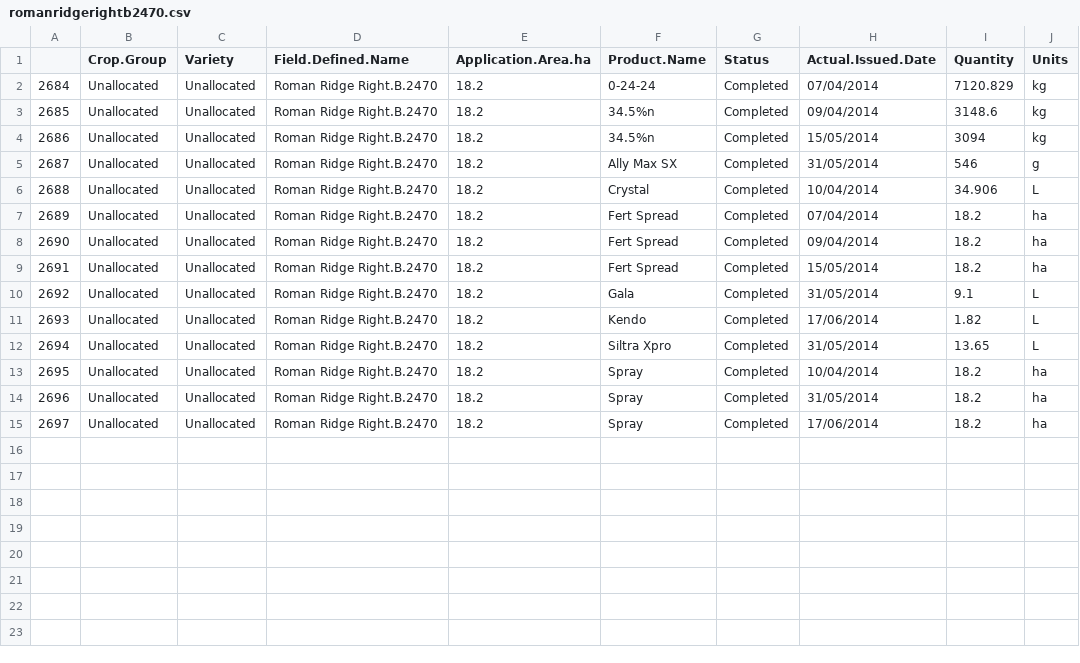
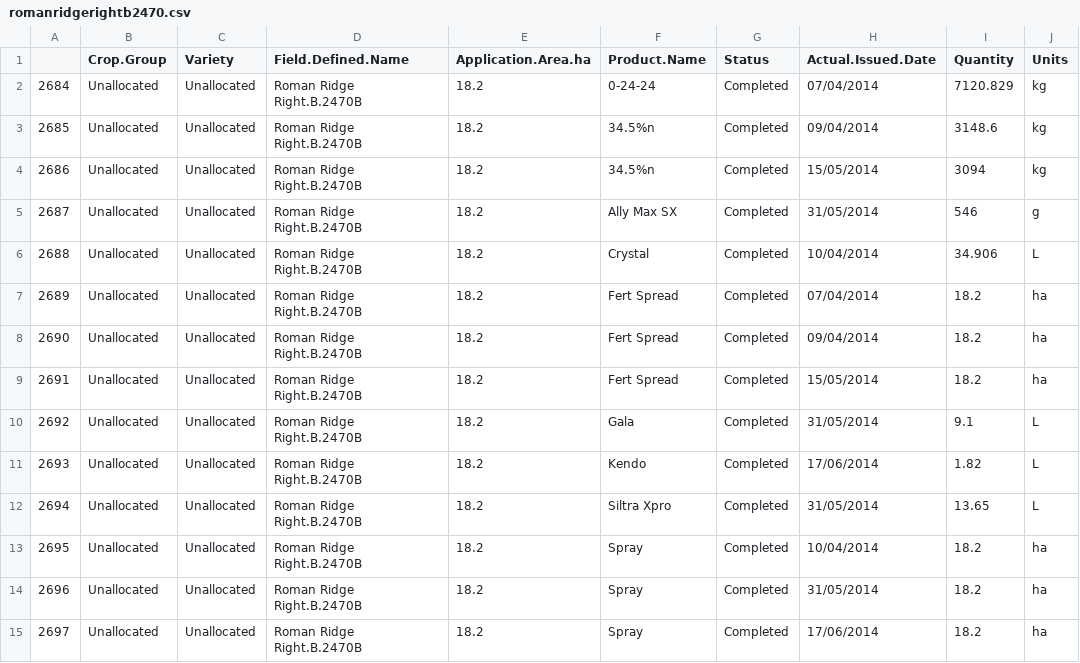
Before and after one commit to zy18811/NERC-REP, a CSV file: Field_Inputs/csv fields/romanridgerightb2470.csv, drawn as a sheet; only a part is shown; the diff names each change by its address in the sheet, - before the commit and + after, or states it on an @@ line.

```diff
--- a/Field_Inputs/csv fields/romanridgerightb2470.csv
+++ b/Field_Inputs/csv fields/romanridgerightb2470.csv
-D2:D15 (Field.Defined.Name): Roman Ridge Right.B.2470
+D2:D15 (Field.Defined.Name): Roman Ridge Right.B.2470B
```
Also changed, not shown: Field_Inputs/csv fields/bigfielda5861.csv, Field_Inputs/csv fields/bigfieldb5861.csv, 5 other files.
